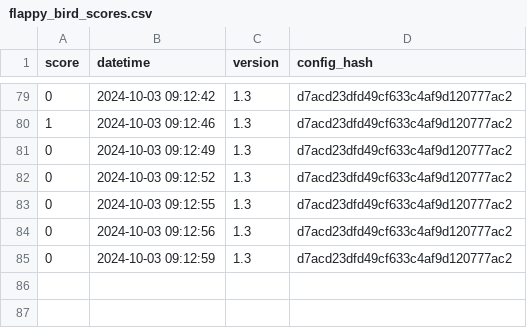
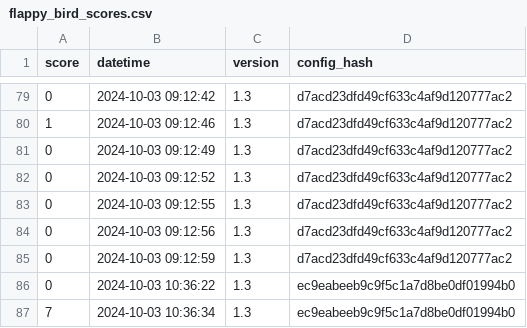
Before and after one commit to jahabdank/FlappyBird, a CSV file: flappy_bird_scores.csv, drawn as a sheet; only a part is shown, gaps mark what is left out; the diff names each change by its address in the sheet, - before the commit and + after, or states it on an @@ line.

```diff
--- a/flappy_bird_scores.csv
+++ b/flappy_bird_scores.csv
+row 86: 0 | 2024-10-03 10:36:22 | 1.3 | ec9eabeeb9c9f5c1a7d8be0df01994b0
+row 87: 7 | 2024-10-03 10:36:34 | 1.3 | ec9eabeeb9c9f5c1a7d8be0df01994b0
```
Also changed, not shown: 2 other files.
